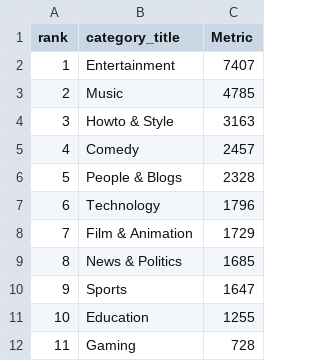
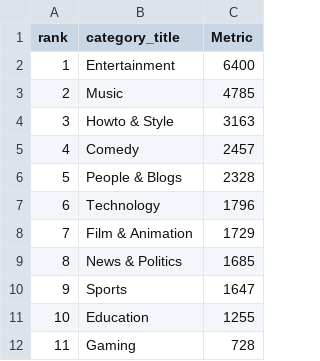
Before and after one commit to nubatt2/uiuc-datavizproj, a CSV file: 498dataviz/data/yt_us_popcategories.csv, drawn as a sheet.

```diff
--- a/498dataviz/data/yt_us_popcategories.csv
+++ b/498dataviz/data/yt_us_popcategories.csv
@@ -1,3 +1,3 @@
 "rank","category_title","Metric"
-"1","Entertainment",7407
+"1","Entertainment",6400
 "2","Music",4785
```
Also changed, not shown: 498dataviz/data/yt_ca_popcategories.csv, 1 other file.
